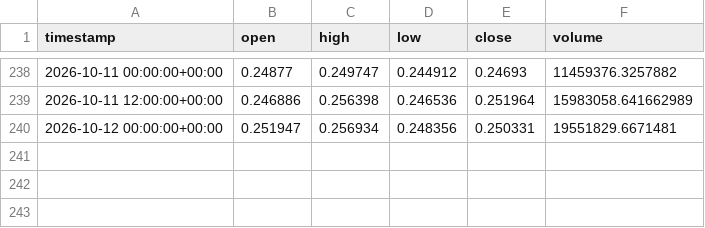
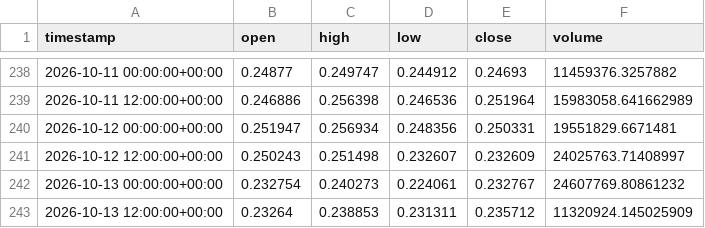
Before and after one commit to jcbusti-stack/Trading-nicabot, a CSV file: datos_velas/ADA_USD_12h.csv, drawn as a sheet; only a part is shown, gaps mark what is left out.

```diff
--- a/datos_velas/ADA_USD_12h.csv
+++ b/datos_velas/ADA_USD_12h.csv
@@ -240 +240,4 @@ timestamp,open,high,low,close,volume
 2026-10-12 00:00:00+00:00,0.251947,0.256934,0.248356,0.250331,19551829.6671481
+2026-10-12 12:00:00+00:00,0.250243,0.251498,0.232607,0.232609,24025763.71408997
+2026-10-13 00:00:00+00:00,0.232754,0.240273,0.224061,0.232767,24607769.80861232
+2026-10-13 12:00:00+00:00,0.23264,0.238853,0.231311,0.235712,11320924.145025909
```
Also changed, not shown: datos_velas/BONK_USD_12h.csv, datos_velas/BTC_USD_12h.csv, 12 other files.
